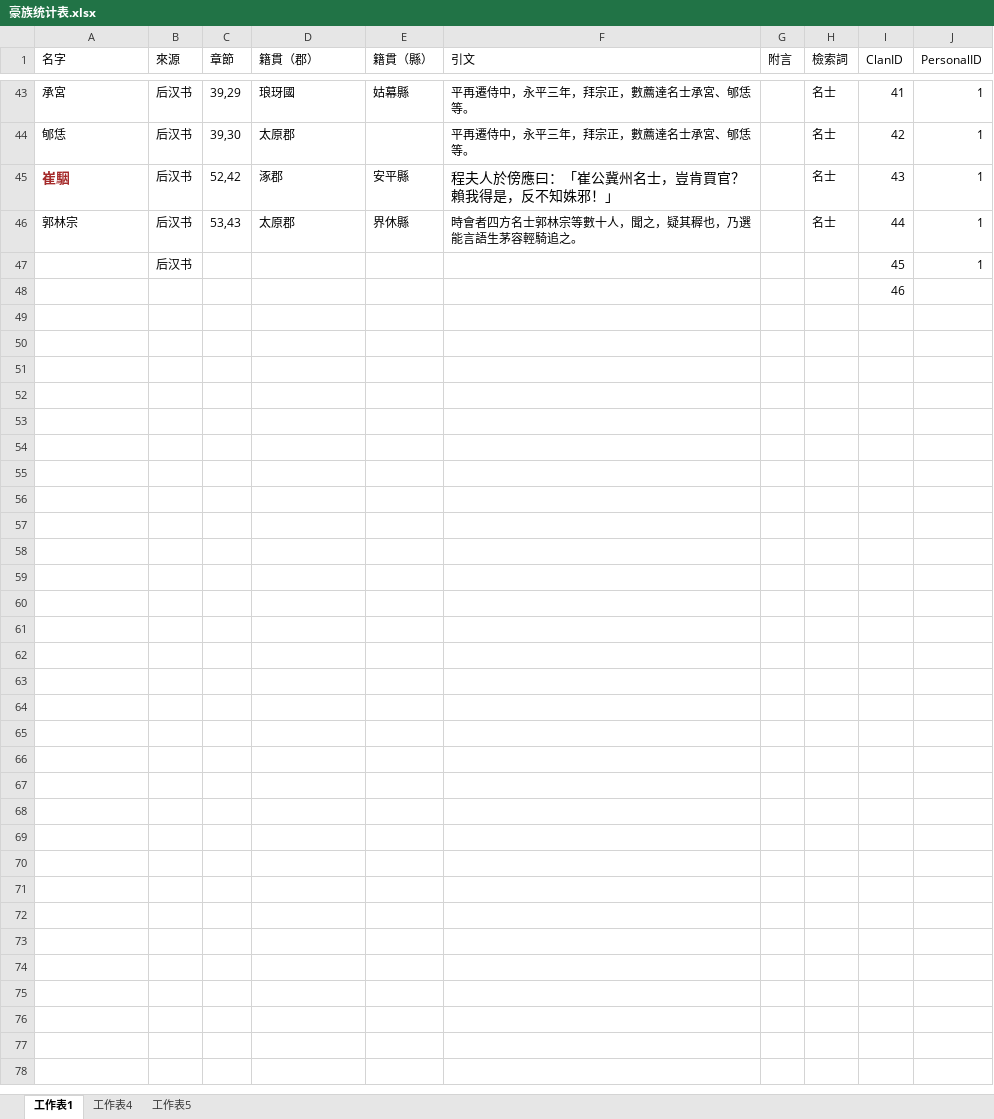
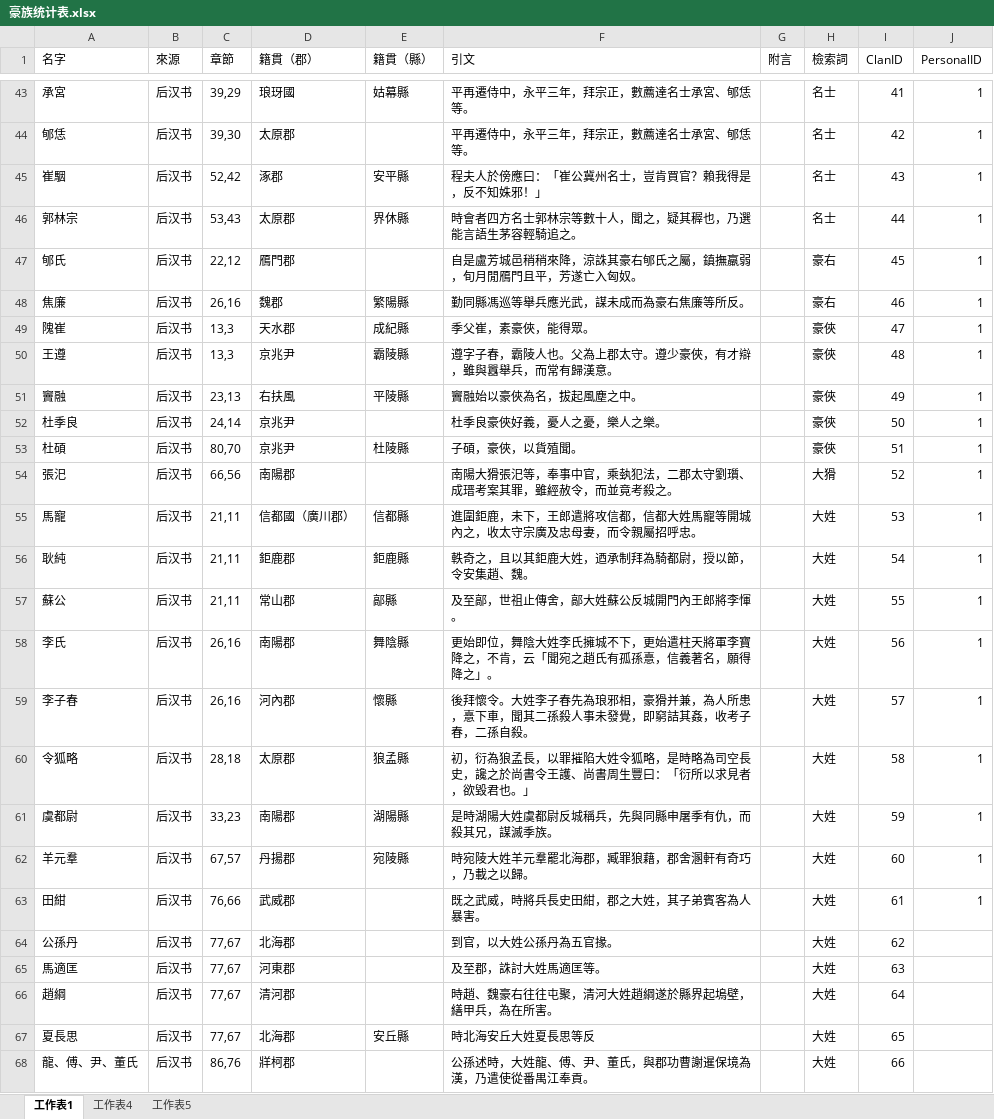
Before and after one commit to shaobaixiong/---, an Excel workbook: CSV/豪族统计表.xlsx, sheet 工作表1, drawn as a sheet; only a part is shown, gaps mark what is left out; values as stored, in another font and other column widths than the file's, no borders; removed rows and columns are numbered as before the commit, all else as after; the diff names each change by its address in the sheet, - before the commit and + after, or states it on an @@ line.

```diff
--- a/CSV/豪族统计表.xlsx (sheet 工作表1)
+++ b/CSV/豪族统计表.xlsx (sheet 工作表1)
@@ A45 text size: smaller, bold: on → off, text colour: #A52A2A → black @@
@@ F45 text size: smaller @@
-row 47:  | 后汉书 |  |  |  |  |  |  | 45 | 1
-row 48:  |  |  |  |  |  |  |  | 46
+row 47: 郇氏 | 后汉书 | 22,12 | 鴈門郡 |  | 自是盧芳城邑稍稍來降，涼誅其豪右郇氏之屬，鎮撫羸弱，旬月閒鴈門且平，芳遂亡入匈奴。 |  | 豪右 | 45 | 1
+row 48: 焦廉 | 后汉书 | 26,16 | 魏郡 | 繁陽縣 | 勤同縣馮巡等舉兵應光武，謀未成而為豪右焦廉等所反。 |  | 豪右 | 46 | 1
+row 49: 隗崔 | 后汉书 | 13,3 | 天水郡 | 成紀縣 | 季父崔，素豪俠，能得眾。 |  | 豪俠 | 47 | 1
+row 50: 王遵 | 后汉书 | 13,3 | 京兆尹 | 霸陵縣 | 遵字子春，霸陵人也。父為上郡太守。遵少豪俠，有才辯，雖與囂舉兵，而常有歸漢意。 |  | 豪俠 | 48 | 1
+row 51: 竇融 | 后汉书 | 23,13 | 右扶風 | 平陵縣 | 竇融始以豪俠為名，拔起風塵之中。 |  | 豪俠 | 49 | 1
+row 52: 杜季良 | 后汉书 | 24,14 | 京兆尹 |  | 杜季良豪俠好義，憂人之憂，樂人之樂。 |  | 豪俠 | 50 | 1
+row 53: 杜碩 | 后汉书 | 80,70 | 京兆尹 | 杜陵縣 | 子碩，豪俠，以貨殖聞。 |  | 豪俠 | 51 | 1
+row 54: 張汜 | 后汉书 | 66,56 | 南陽郡 |  | 南陽大猾張汜等，奉事中官，乘埶犯法，二郡太守劉瓆、成瑨考案其罪，雖經赦令，而並竟考殺之。 |  | 大猾 | 52 | 1
+row 55: 馬寵 | 后汉书 | 21,11 | 信都國（廣川郡） | 信都縣 | 進圍鉅鹿，未下，王郎遣將攻信都，信都大姓馬寵等開城內之，收太守宗廣及忠母妻，而令親屬招呼忠。 |  | 大姓 | 53 | 1
+row 56: 耿純 | 后汉书 | 21,11 | 鉅鹿郡 | 鉅鹿縣 | 軼奇之，且以其鉅鹿大姓，迺承制拜為騎都尉，授以節，令安集趙、魏。 |  | 大姓 | 54 | 1
+row 57: 蘇公 | 后汉书 | 21,11 | 常山郡 | 鄗縣 | 及至鄗，世祖止傳舍，鄗大姓蘇公反城開門內王郎將李惲。 |  | 大姓 | 55 | 1
+row 58: 李氏 | 后汉书 | 26,16 | 南陽郡 | 舞陰縣 | 更始即位，舞陰大姓李氏擁城不下，更始遣柱天將軍李寶降之，不肯，云「聞宛之趙氏有孤孫憙，信義著名，願得降之」。 |  | 大姓 | 56 | 1
+row 59: 李子春 | 后汉书 | 26,16 | 河內郡 | 懷縣 | 後拜懷令。大姓李子春先為琅邪相，豪猾并兼，為人所患，憙下車，聞其二孫殺人事未發覺，即窮詰其姦，收考子春，二孫自殺。 |  | 大姓 | 57 | 1
+row 60: 令狐略 | 后汉书 | 28,18 | 太原郡 | 狼孟縣 | 初，衍為狼孟長，以罪摧陷大姓令狐略，是時略為司空長史，讒之於尚書令王護、尚書周生豐曰：「衍所以求見者，欲毀君也。」 |  | 大姓 | 58 | 1
+row 61: 虞都尉 | 后汉书 | 33,23 | 南陽郡 | 湖陽縣 | 是時湖陽大姓虞都尉反城稱兵，先與同縣申屠季有仇，而殺其兄，謀滅季族。 |  | 大姓 | 59 | 1
+row 62: 羊元羣 | 后汉书 | 67,57 | 丹揚郡 | 宛陵縣 | 時宛陵大姓羊元羣罷北海郡，臧罪狼藉，郡舍溷軒有奇巧，乃載之以歸。 |  | 大姓 | 60 | 1
+row 63: 田紺 | 后汉书 | 76,66 | 武威郡 |  | 既之武威，時將兵長史田紺，郡之大姓，其子弟賓客為人暴害。 |  | 大姓 | 61 | 1
+row 64: 公孫丹 | 后汉书 | 77,67 | 北海郡 |  | 到官，以大姓公孫丹為五官掾。 |  | 大姓 | 62
+row 65: 馬適匡 | 后汉书 | 77,67 | 河東郡 |  | 及至郡，誅討大姓馬適匡等。 |  | 大姓 | 63
+row 66: 趙綱 | 后汉书 | 77,67 | 清河郡 |  | 時趙、魏豪右往往屯聚，清河大姓趙綱遂於縣界起塢壁，繕甲兵，為在所害。 |  | 大姓 | 64
+row 67: 夏長思 | 后汉书 | 77,67 | 北海郡 | 安丘縣 | 時北海安丘大姓夏長思等反 |  | 大姓 | 65
+row 68: 龍、傅、尹、董氏 | 后汉书 | 86,76 | 牂柯郡 |  | 公孫述時，大姓龍、傅、尹、董氏，與郡功曹謝暹保境為漢，乃遣使從番禺江奉貢。 |  | 大姓 | 66
```
Also changed, not shown: CSV/河流统计表.xlsx, CSV/王莽新地名.xlsx, 7 other files.
